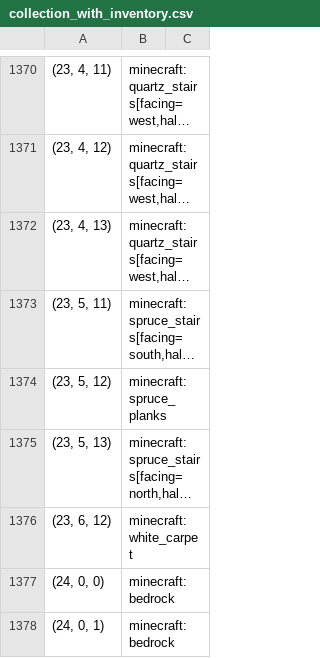
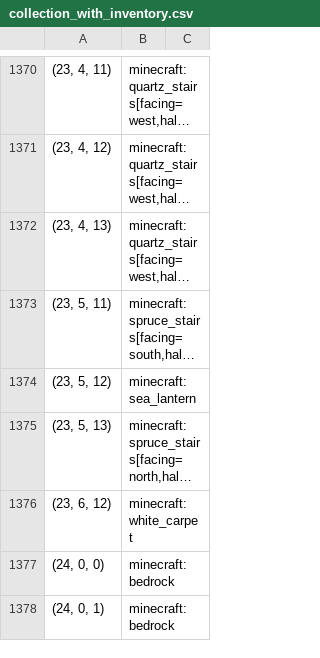
Before and after one commit to IsaacBraamGit/gdcm2025, a CSV file: builds/processed/collection_with_inventory.csv, drawn as a sheet; only a part is shown, gaps mark what is left out; long unchanged cells end in …; the diff covers the shown part only; the diff names each change by its address in the sheet, - before the commit and + after, or states it on an @@ line.

```diff
--- a/builds/processed/collection_with_inventory.csv
+++ b/builds/processed/collection_with_inventory.csv
-B1374: minecraft:spruce_planks
+B1374: minecraft:sea_lantern
```
Also changed, not shown: 15 edited cells elsewhere in this file, 5 other files.
